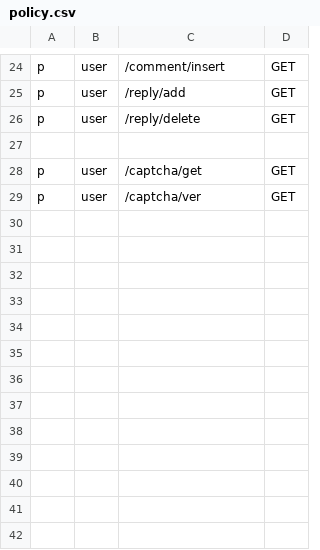
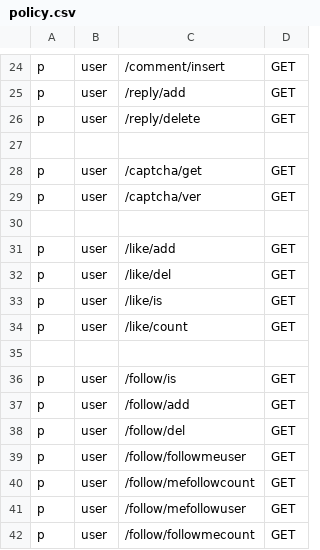
Before and after one commit to loveyu233/go-gin-video, a CSV file: config/policy.csv, drawn as a sheet; only a part is shown, gaps mark what is left out; the diff names each change by its address in the sheet, - before the commit and + after, or states it on an @@ line.

```diff
--- a/config/policy.csv
+++ b/config/policy.csv
+row 30: (empty)
+row 31: p | user | /like/add | GET
+row 32: p | user | /like/del | GET
+row 33: p | user | /like/is | GET
+row 34: p | user | /like/count | GET
+row 35: (empty)
+row 36: p | user | /follow/is | GET
+row 37: p | user | /follow/add | GET
+row 38: p | user | /follow/del | GET
+row 39: p | user | /follow/followmeuser | GET
+row 40: p | user | /follow/mefollowcount | GET
+row 41: p | user | /follow/mefollowuser | GET
+row 42: p | user | /follow/followmecount | GET
```
Also changed, not shown: 38 other files.
